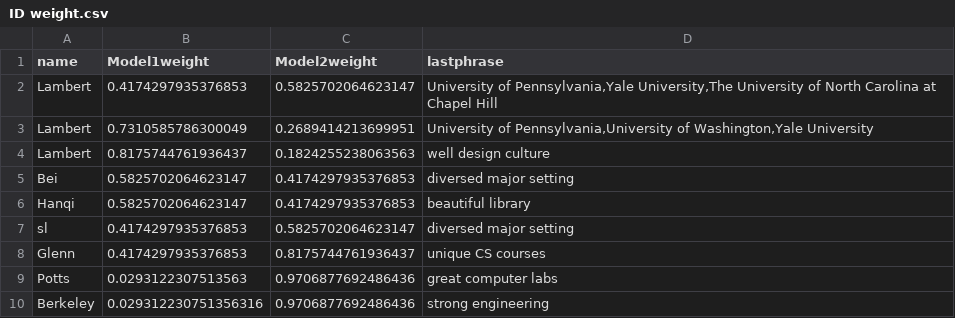
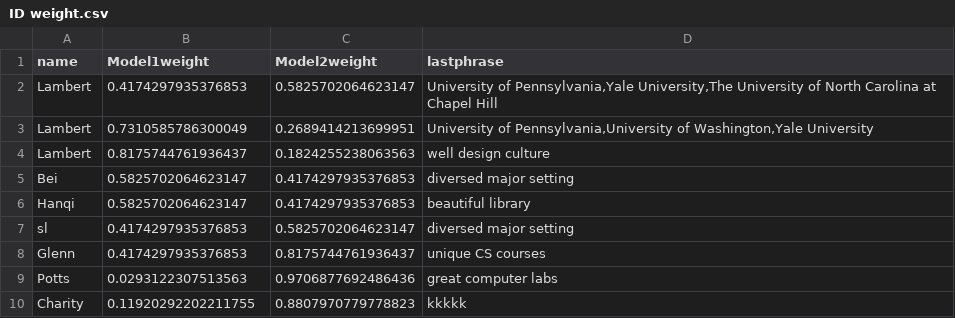
Before and after one commit to lamberlin/University-professor-test-run, a CSV file: ID weight.csv, drawn as a sheet; removed rows and columns are numbered as before the commit, all else as after; the diff names each change by its address in the sheet, - before the commit and + after, or states it on an @@ line.

Commit message:
Updated ID weight.csv

```diff
--- a/ID weight.csv
+++ b/ID weight.csv
-row 10: Berkeley | 0.029312230751356316 | 0.9706877692486436 | strong engineering
+row 10: Charity | 0.11920292202211755 | 0.8807970779778823 | kkkkk
```
